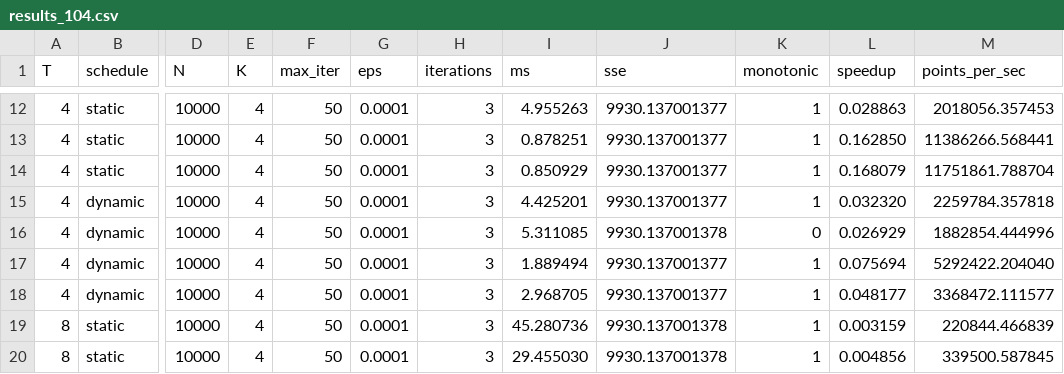
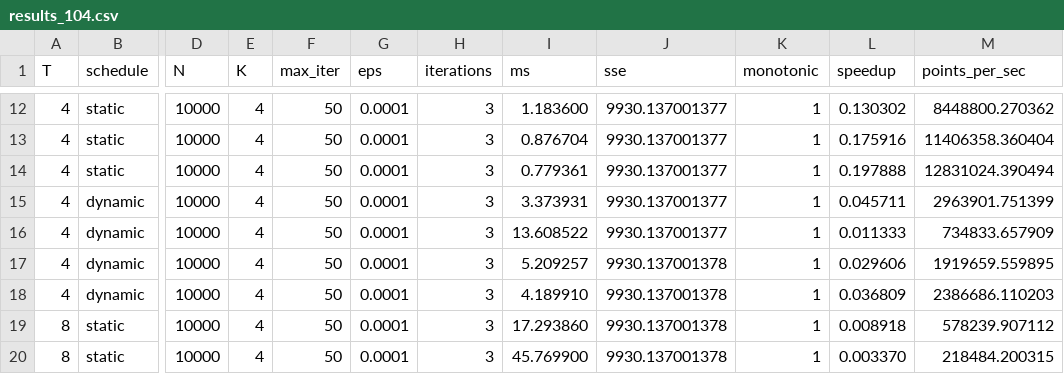
Before and after one commit to mateusvdcastro/K-means-1D-naive-com-Paraleliza-o-Progressiva, a CSV file: gerardados/104/results/results_104.csv, drawn as a sheet; only a part is shown, gaps mark what is left out; the diff covers the shown part only; the diff names each change by its address in the sheet, - before the commit and + after, or states it on an @@ line.

Commit message:
Change is_monotonic_nonincreasing and threads to 12

```diff
--- a/gerardados/104/results/results_104.csv
+++ b/gerardados/104/results/results_104.csv
-I12 (ms): 4.955263
+I12 (ms): 1.183600
-L12 (speedup): 0.028863
+L12 (speedup): 0.130302
-M12 (points_per_sec): 2018056.357453
+M12 (points_per_sec): 8448800.270362
-I13 (ms): 0.878251
+I13 (ms): 0.876704
-L13 (speedup): 0.162850
+L13 (speedup): 0.175916
-M13 (points_per_sec): 11386266.568441
+M13 (points_per_sec): 11406358.360404
-I14 (ms): 0.850929
+I14 (ms): 0.779361
-L14 (speedup): 0.168079
+L14 (speedup): 0.197888
-M14 (points_per_sec): 11751861.788704
+M14 (points_per_sec): 12831024.390494
-I15 (ms): 4.425201
+I15 (ms): 3.373931
-L15 (speedup): 0.032320
+L15 (speedup): 0.045711
-M15 (points_per_sec): 2259784.357818
+M15 (points_per_sec): 2963901.751399
-I16 (ms): 5.311085
+I16 (ms): 13.608522
-J16 (sse): 9930.137001378
+J16 (sse): 9930.137001377
-K16 (monotonic): 0
+K16 (monotonic): 1
-L16 (speedup): 0.026929
+L16 (speedup): 0.011333
-M16 (points_per_sec): 1882854.444996
+M16 (points_per_sec): 734833.657909
-I17 (ms): 1.889494
+I17 (ms): 5.209257
-J17:J18 (sse): 9930.137001377
+J17:J18 (sse): 9930.137001378
-L17 (speedup): 0.075694
+L17 (speedup): 0.029606
-M17 (points_per_sec): 5292422.204040
+M17 (points_per_sec): 1919659.559895
-I18 (ms): 2.968705
+I18 (ms): 4.189910
-L18 (speedup): 0.048177
+L18 (speedup): 0.036809
-M18 (points_per_sec): 3368472.111577
+M18 (points_per_sec): 2386686.110203
-I19 (ms): 45.280736
+I19 (ms): 17.293860
-L19 (speedup): 0.003159
+L19 (speedup): 0.008918
-M19 (points_per_sec): 220844.466839
+M19 (points_per_sec): 578239.907112
-I20 (ms): 29.455030
+I20 (ms): 45.769900
-L20 (speedup): 0.004856
+L20 (speedup): 0.003370
-M20 (points_per_sec): 339500.587845
+M20 (points_per_sec): 218484.200315
```
Also changed, not shown: 8 added rows and 54 edited cells elsewhere in this file.
